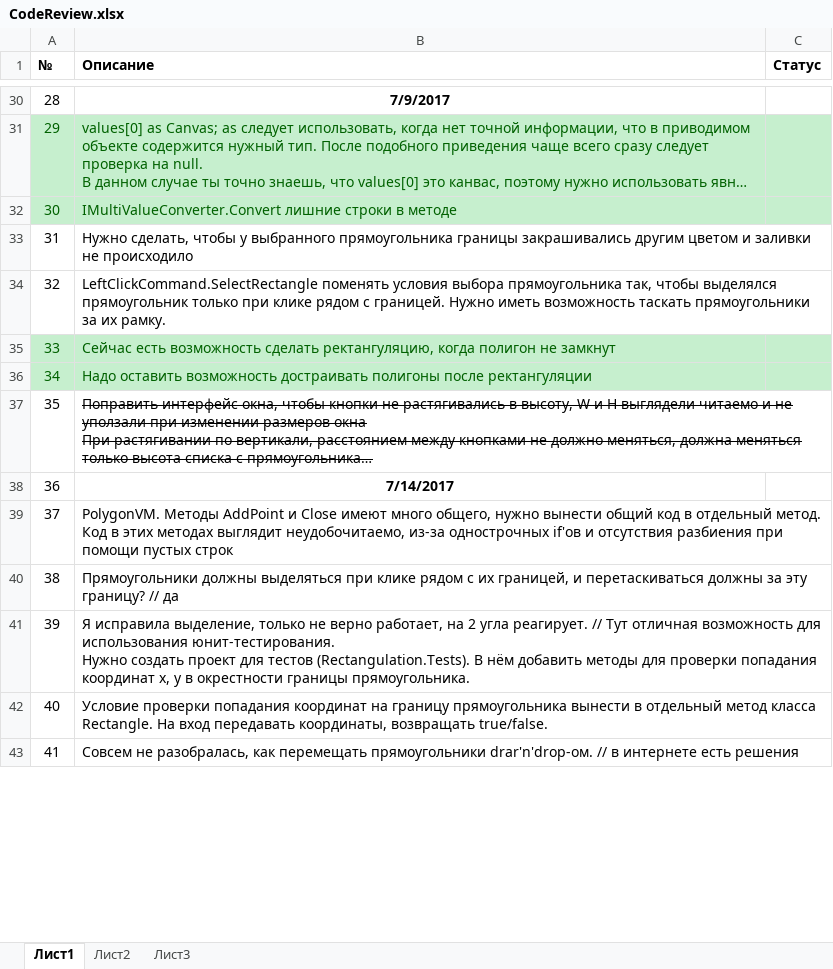
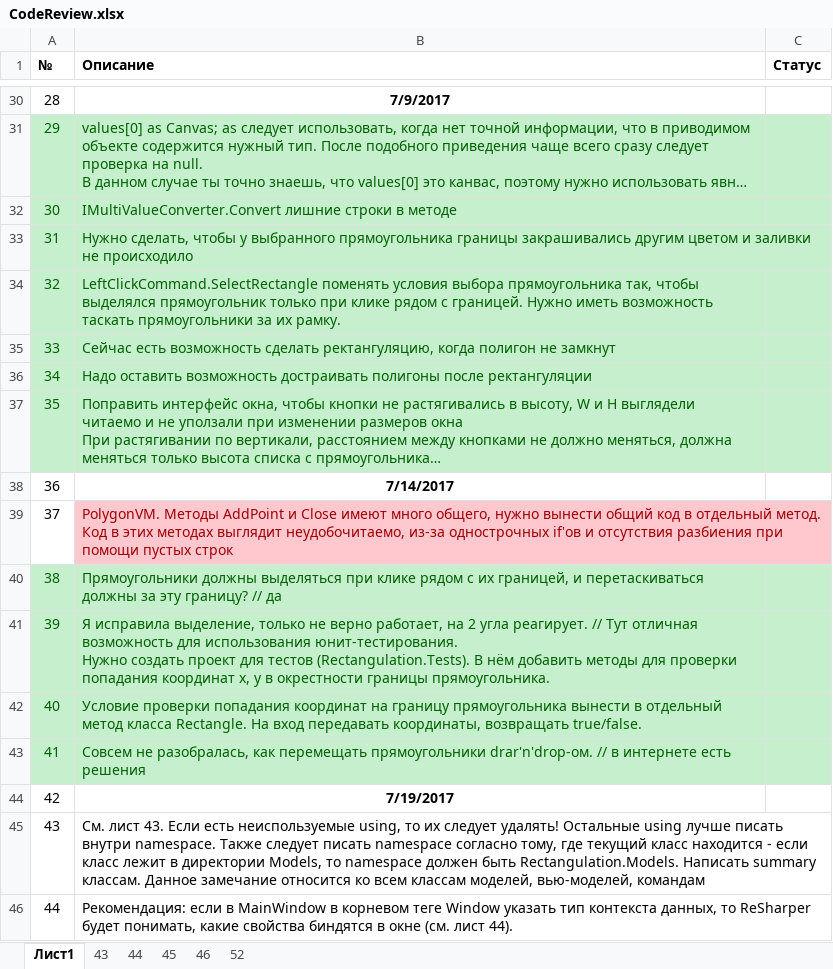
Before and after one commit to Mentall/Rectangles, an Excel workbook: CodeReview.xlsx, sheet Лист1, drawn as a sheet; only a part is shown, gaps mark what is left out; long unchanged cells end in …; values as stored, in another font and other column widths than the file's, no borders; the diff covers the shown part only; the diff names each change by its address in the sheet, - before the commit and + after, or states it on an @@ line.

Commit message:
Кодревью 8.

```diff
--- a/CodeReview.xlsx (sheet Лист1)
+++ b/CodeReview.xlsx (sheet Лист1)
-sheet tab: Лист2
+sheet tab: 43
-sheet tab: Лист3
+sheet tab: 44
+sheet tab: 45
+sheet tab: 46
+sheet tab: 52
-A33:B33 fill: none
+A33:B33 fill: #C6EFCE
-A33:B34 text colour: black
+A33:B34 text colour: #006100
-A34:C34 fill: none
+A34:C34 fill: #C6EFCE
-A37:C37 fill: none
+A37:C37 fill: #C6EFCE
-A37:B37 text colour: black
+A37:B37 text colour: #006100
-B37 strikethrough: on
+B37 strikethrough: off
@@ B39 fill: none → #FFC7CE, text colour: black → #9C0006 @@
-A40:C43 fill: none
+A40:C43 fill: #C6EFCE
-A40:B43 text colour: black
+A40:B43 text colour: #006100
+row 44: 42 | 7/19/2017
+row 45: 43 | См. лист 43. Если есть неиспользуемые using, то их следует удалять! Остальные using лучше писать внутри namespace. Также следует писать namespace согласно тому, где текущий класс находится - если класс лежит в директории Models, то namespace должен быть Rectangulation.Models. Написать summary классам. Данное замечание относится ко всем классам моделей, вью-моделей, командам
+row 46: 44 | Рекомендация: если в MainWindow в корневом теге Window указать тип контекста данных, то ReSharper будет понимать, какие свойства биндятся в окне (см. лист 44).
```
Also changed, not shown: 13 added rows and row numbers in column A elsewhere in this sheet, sheet 43, charts or pictures.
